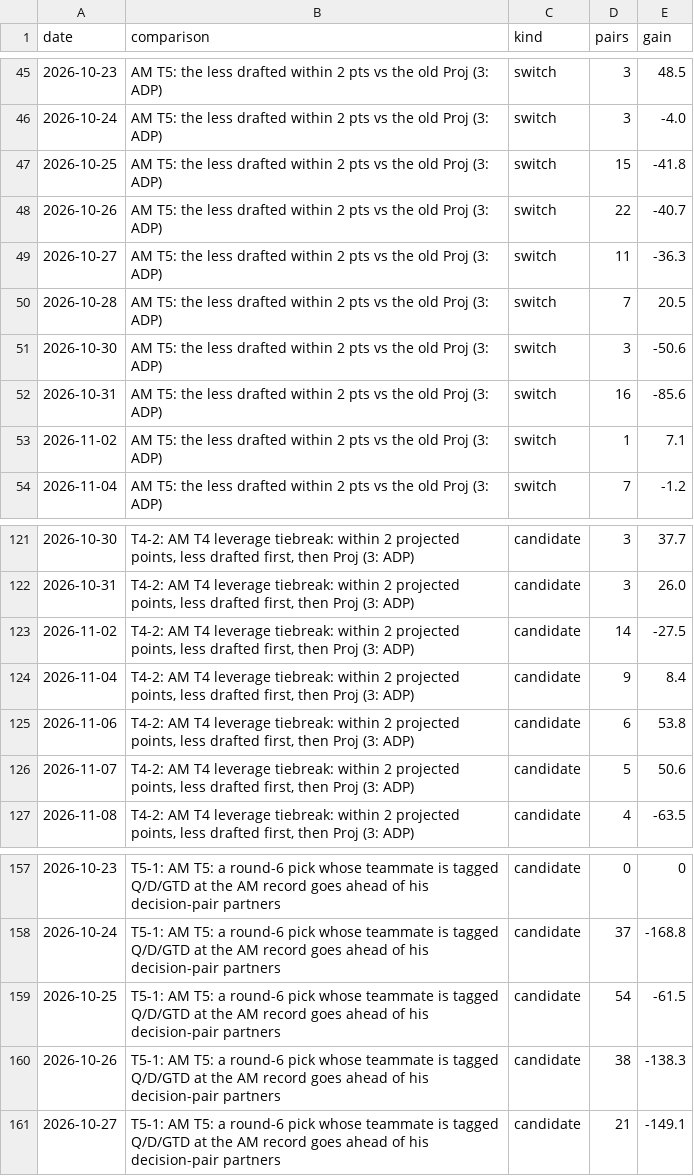
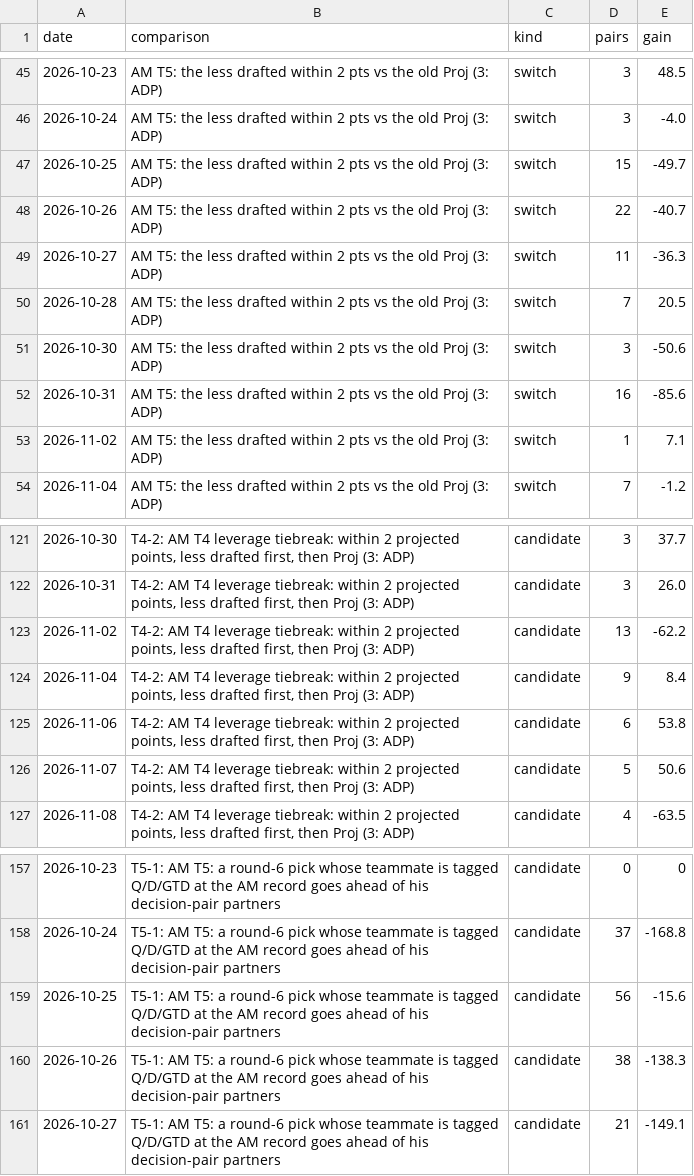
Before and after one commit to JonBoyBeats/br_rankings, a CSV file: analysis/nba/report/shadow.csv, drawn as a sheet; only a part is shown, gaps mark what is left out.

```diff
--- a/analysis/nba/report/shadow.csv
+++ b/analysis/nba/report/shadow.csv
@@ -46,3 +46,3 @@ date,comparison,kind,pairs,gain
 2026-10-24,AM T5: the less drafted within 2 pts vs the old Proj (3: ADP),switch,3,-4.0
-2026-10-25,AM T5: the less drafted within 2 pts vs the old Proj (3: ADP),switch,15,-41.8
+2026-10-25,AM T5: the less drafted within 2 pts vs the old Proj (3: ADP),switch,15,-49.7
 2026-10-26,AM T5: the less drafted within 2 pts vs the old Proj (3: ADP),switch,22,-40.7
@@ -122,3 +122,3 @@ date,comparison,kind,pairs,gain
 2026-10-31,"T4-2: AM T4 leverage tiebreak: within 2 projected points, less drafted first, then Proj (3: ADP)",candidate,3,26.0
-2026-11-02,"T4-2: AM T4 leverage tiebreak: within 2 projected points, less drafted first, then Proj (3: ADP)",candidate,14,-27.5
+2026-11-02,"T4-2: AM T4 leverage tiebreak: within 2 projected points, less drafted first, then Proj (3: ADP)",candidate,13,-62.2
 2026-11-04,"T4-2: AM T4 leverage tiebreak: within 2 projected points, less drafted first, then Proj (3: ADP)",candidate,9,8.4
@@ -158,3 +158,3 @@ date,comparison,kind,pairs,gain
 2026-10-24,T5-1: AM T5: a round-6 pick whose teammate is tagged Q/D/GTD at the AM record goes ahead of his decision-pair partners,candidate,37,-168.8
-2026-10-25,T5-1: AM T5: a round-6 pick whose teammate is tagged Q/D/GTD at the AM record goes ahead of his decision-pair partners,candidate,54,-61.5
+2026-10-25,T5-1: AM T5: a round-6 pick whose teammate is tagged Q/D/GTD at the AM record goes ahead of his decision-pair partners,candidate,56,-15.6
 2026-10-26,T5-1: AM T5: a round-6 pick whose teammate is tagged Q/D/GTD at the AM record goes ahead of his decision-pair partners,candidate,38,-138.3
```
Also changed, not shown: analysis/nba/report/swaps.csv, analysis/nba/report/takes_history.csv, 11 other files.
